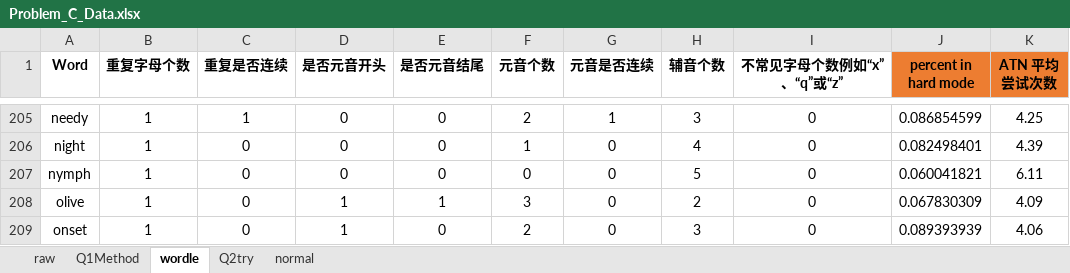
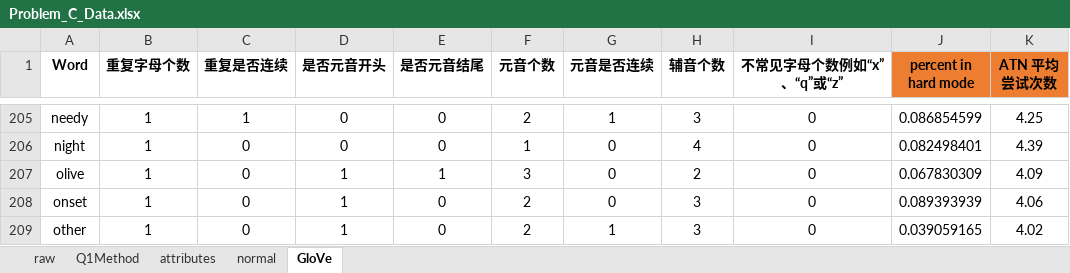
Before and after one commit to Wiederholung/MCM-C-2023, an Excel workbook: data/Problem_C_Data.xlsx, sheet GloVe, drawn as a sheet; only a part is shown, gaps mark what is left out; the shorter side is filled out with more unchanged rows; values as stored, in another font and other column widths than the file's, no borders; the diff names each change by its address in the sheet, - before the commit and + after, or states it on an @@ line.

```diff
--- a/data/Problem_C_Data.xlsx (sheet GloVe)
+++ b/data/Problem_C_Data.xlsx (sheet GloVe)
-sheet tab: wordle
+sheet tab: GloVe
-sheet tab: Q2try
+sheet tab: attributes
@@ sheet tab order changed: raw | Q1Method | attributes | normal | GloVe @@
-row 207: nymph | 1 | 0 | 0 | 0 | 0 | 0 | 5 | 0 | 0.060041821 | 6.11
```
Also changed, not shown: sheet attributes, sheet Q1Method, sheet raw, sheet normal, formulas that keep their value, 3 other files.
